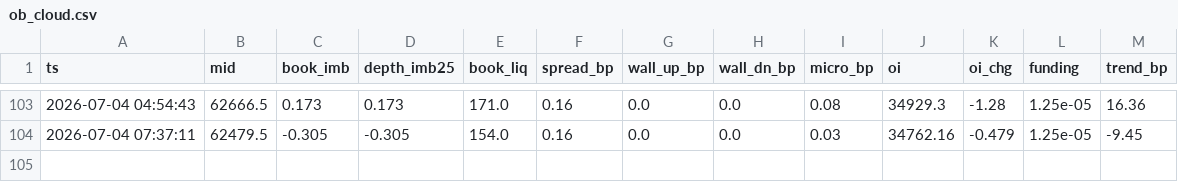
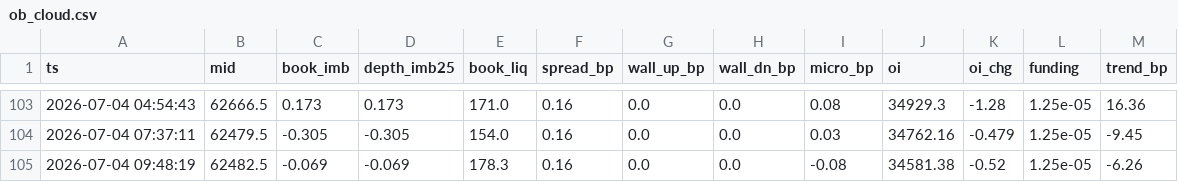
Before and after one commit to hishamdabboussy-maker/claude-, a CSV file: ob_cloud.csv, drawn as a sheet; only a part is shown, gaps mark what is left out; the diff names each change by its address in the sheet, - before the commit and + after, or states it on an @@ line.

Commit message:
snapshot

```diff
--- a/ob_cloud.csv
+++ b/ob_cloud.csv
+row 105: 2026-07-04 09:48:19 | 62482.5 | -0.069 | -0.069 | 178.3 | 0.16 | 0.0 | 0.0 | -0.08 | 34581.38 | -0.52 | 1.25e-05 | -6.26
```
